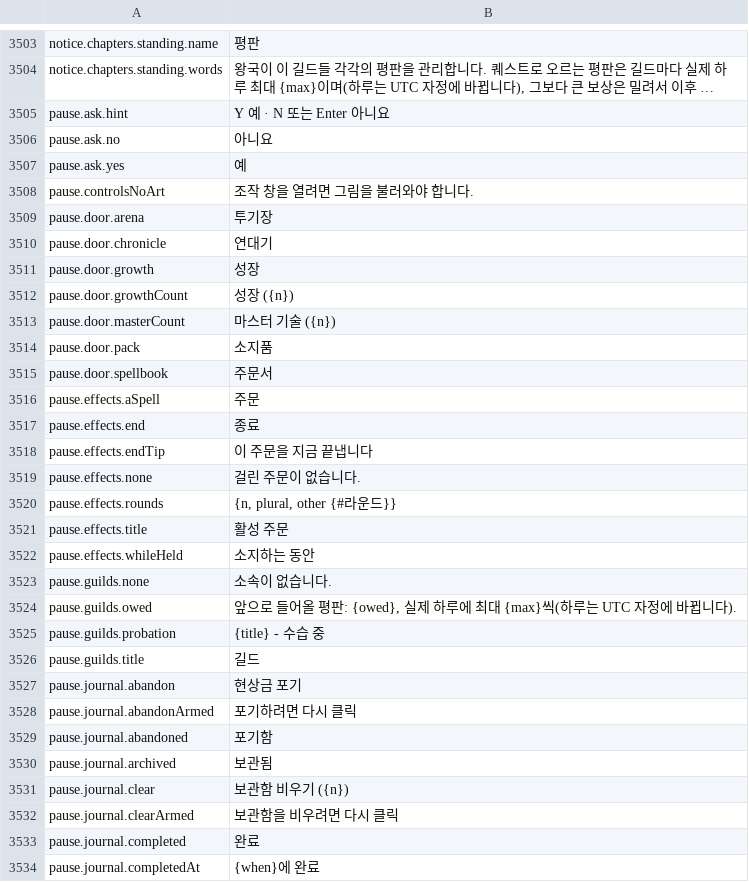
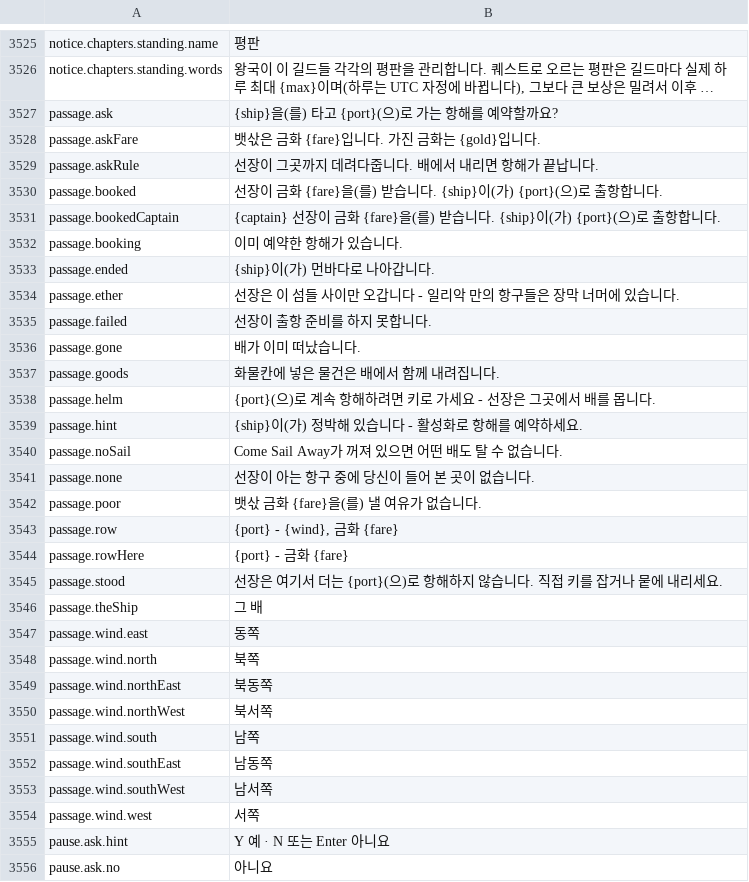
Before and after one commit to Betawolf1213/daggerfall-js-source-voice, a CSV file: locales/ko/Port_Strings.csv, drawn as a sheet; only a part is shown, gaps mark what is left out; the shorter side is filled out with more unchanged rows; long unchanged cells end in …; the diff covers the shown part only; the diff names each change by its address in the sheet, - before the commit and + after, or states it on an @@ line.

```diff
--- a/locales/ko/Port_Strings.csv
+++ b/locales/ko/Port_Strings.csv
+row 3527: passage.ask | {ship}을(를) 타고 {port}(으)로 가는 항해를 예약할까요?
+row 3528: passage.askFare | 뱃삯은 금화 {fare}입니다. 가진 금화는 {gold}입니다.
+row 3529: passage.askRule | 선장이 그곳까지 데려다줍니다. 배에서 내리면 항해가 끝납니다.
+row 3530: passage.booked | 선장이 금화 {fare}을(를) 받습니다. {ship}이(가) {port}(으)로 출항합니다.
+row 3531: passage.bookedCaptain | {captain} 선장이 금화 {fare}을(를) 받습니다. {ship}이(가) {port}(으)로 출항합니다.
+row 3532: passage.booking | 이미 예약한 항해가 있습니다.
+row 3533: passage.ended | {ship}이(가) 먼바다로 나아갑니다.
+row 3534: passage.ether | 선장은 이 섬들 사이만 오갑니다 - 일리악 만의 항구들은 장막 너머에 있습니다.
+row 3535: passage.failed | 선장이 출항 준비를 하지 못합니다.
+row 3536: passage.gone | 배가 이미 떠났습니다.
+row 3537: passage.goods | 화물칸에 넣은 물건은 배에서 함께 내려집니다.
+row 3538: passage.helm | {port}(으)로 계속 항해하려면 키로 가세요 - 선장은 그곳에서 배를 몹니다.
+row 3539: passage.hint | {ship}이(가) 정박해 있습니다 - 활성화로 항해를 예약하세요.
+row 3540: passage.noSail | Come Sail Away가 꺼져 있으면 어떤 배도 탈 수 없습니다.
+row 3541: passage.none | 선장이 아는 항구 중에 당신이 들어 본 곳이 없습니다.
+row 3542: passage.poor | 뱃삯 금화 {fare}을(를) 낼 여유가 없습니다.
+row 3543: passage.row | {port} - {wind}, 금화 {fare}
+row 3544: passage.rowHere | {port} - 금화 {fare}
+row 3545: passage.stood | 선장은 여기서 더는 {port}(으)로 항해하지 않습니다. 직접 키를 잡거나 뭍에 내리세요.
+row 3546: passage.theShip | 그 배
+row 3547: passage.wind.east | 동쪽
+row 3548: passage.wind.north | 북쪽
+row 3549: passage.wind.northEast | 북동쪽
+row 3550: passage.wind.northWest | 북서쪽
+row 3551: passage.wind.south | 남쪽
+row 3552: passage.wind.southEast | 남동쪽
+row 3553: passage.wind.southWest | 남서쪽
+row 3554: passage.wind.west | 서쪽
```
Also changed, not shown: 22 added rows elsewhere in this file, locales/id/Port_Strings.csv, 2 other files.
